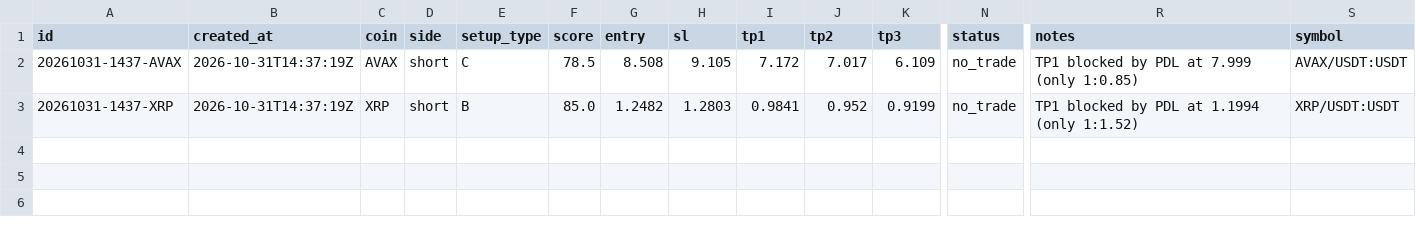
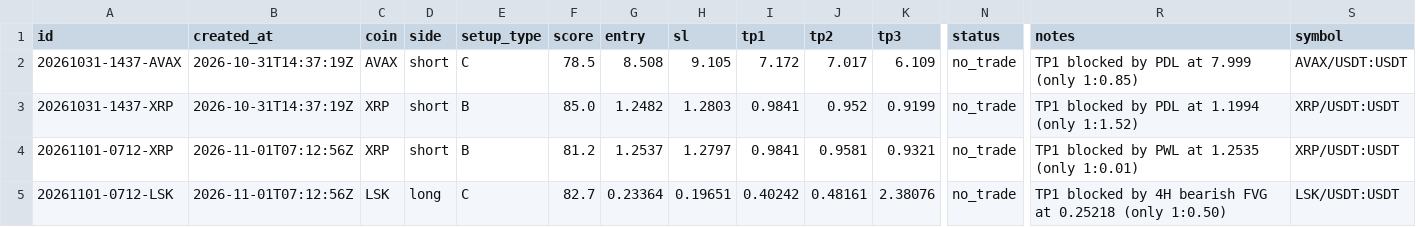
Before and after one commit to ah2233092/trading-agent, a CSV file: journal/trades.csv, drawn as a sheet; only a part is shown, gaps mark what is left out; rows hold the shown columns only; the diff names each change by its address in the sheet, - before the commit and + after, or states it on an @@ line.

```diff
--- a/journal/trades.csv
+++ b/journal/trades.csv
+row 4: 20261101-0712-XRP | 2026-11-01T07:12:56Z | XRP | short | B | 81.2 | 1.2537 | 1.2797 | 0.9841 | 0.9581 | 0.9321 | no_trade | TP1 blocked by PWL at 1.2535 (only 1:0.01) | XRP/USDT:USDT
+row 5: 20261101-0712-LSK | 2026-11-01T07:12:56Z | LSK | long | C | 82.7 | 0.23364 | 0.19651 | 0.40242 | 0.48161 | 2.38076 | no_trade | TP1 blocked by 4H bearish FVG at 0.25218 (only 1:0.50) | LSK/USDT:USDT
```
Also changed, not shown: 3 other files.
